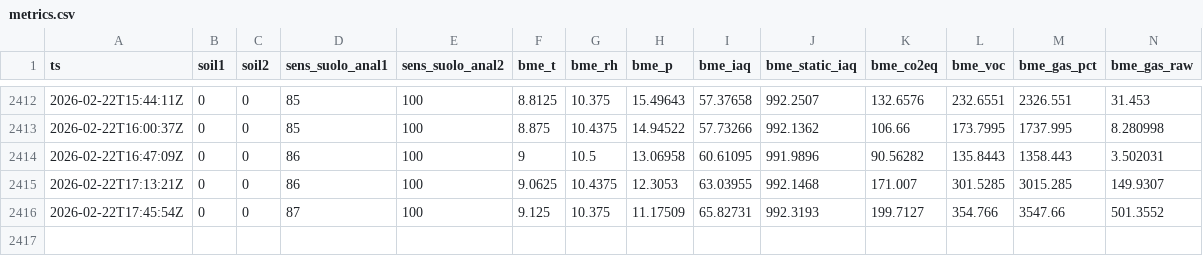
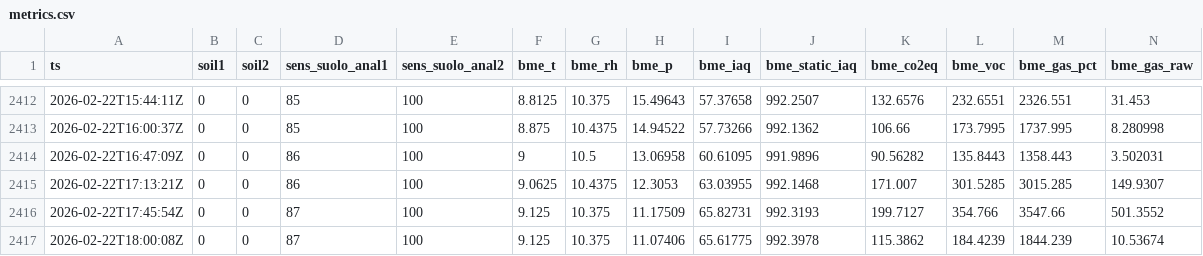
Before and after one commit to samuele9581/esp32-keepalive, a CSV file: states/metrics.csv, drawn as a sheet; only a part is shown, gaps mark what is left out; rows hold the shown columns only; the diff names each change by its address in the sheet, - before the commit and + after, or states it on an @@ line.

```diff
--- a/states/metrics.csv
+++ b/states/metrics.csv
+row 2417: 2026-02-22T18:00:08Z | 0 | 0 | 87 | 100 | 9.125 | 10.375 | 11.07406 | 65.61775 | 992.3978 | 115.3862 | 184.4239 | 1844.239 | 10.53674
```
Also changed, not shown: 1 other file.
